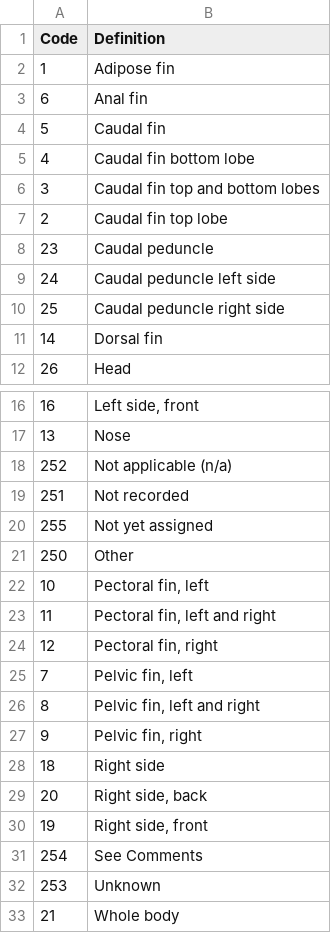
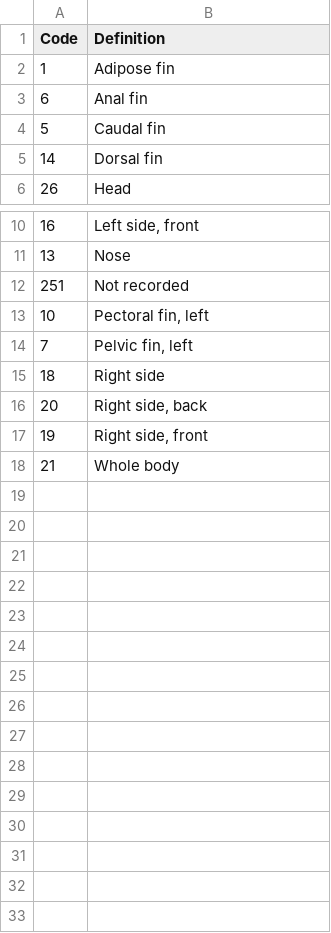
Before and after one commit to SRJPE/rst-database, a CSV file: seedData/data/luBodyPart.csv, drawn as a sheet; only a part is shown, gaps mark what is left out.

Commit message:
Remove data flagged as 'REMOVED' from seed data
Closes #21

```diff
--- a/seedData/data/luBodyPart.csv
+++ b/seedData/data/luBodyPart.csv
@@ -4,8 +4,2 @@ Code,Definition
 5,Caudal fin
-4,Caudal fin bottom lobe
-3,Caudal fin top and bottom lobes
-2,Caudal fin top lobe
-23,Caudal peduncle
-24,Caudal peduncle left side
-25,Caudal peduncle right side
 14,Dorsal fin
@@ -17,12 +11,5 @@ Code,Definition
 13,Nose
-252,Not applicable (n/a)
 251,Not recorded
-255,Not yet assigned
-250,Other
 10,"Pectoral fin, left"
-11,"Pectoral fin, left and right"
-12,"Pectoral fin, right"
 7,"Pelvic fin, left"
-8,"Pelvic fin, left and right"
-9,"Pelvic fin, right"
 18,Right side
@@ -30,4 +17,2 @@ Code,Definition
 19,"Right side, front"
-254,See Comments
-253,Unknown
 21,Whole body
```
Also changed, not shown: seedData/data/luAgency.csv, seedData/data/luColor.csv, 14 other files.
